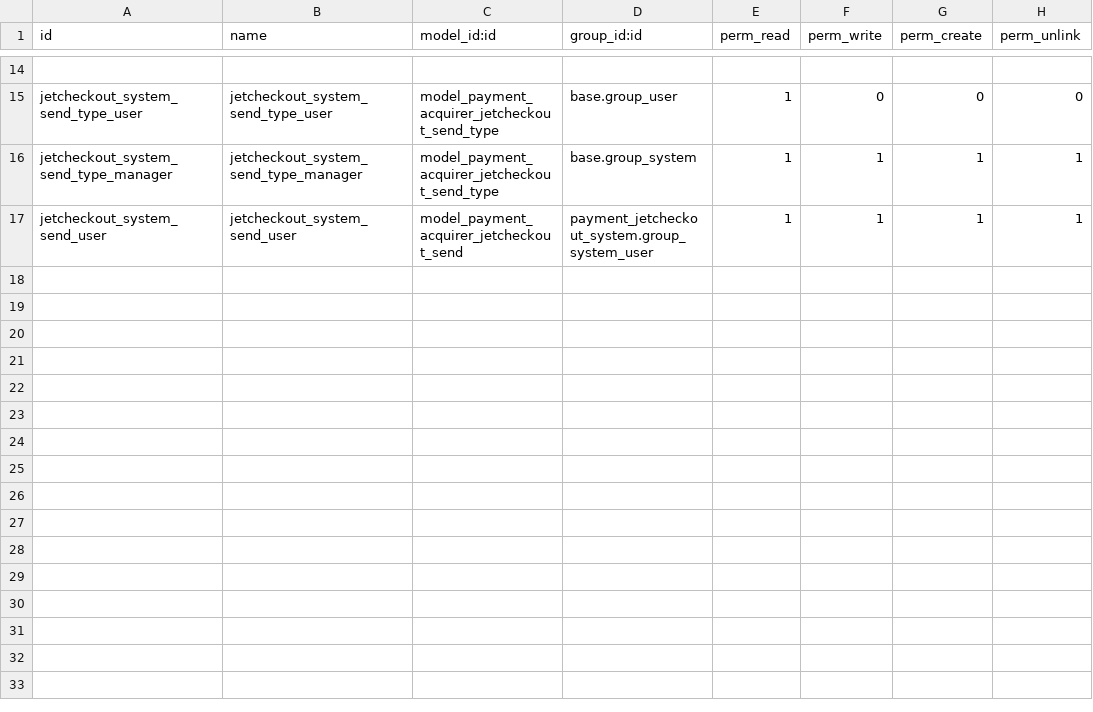
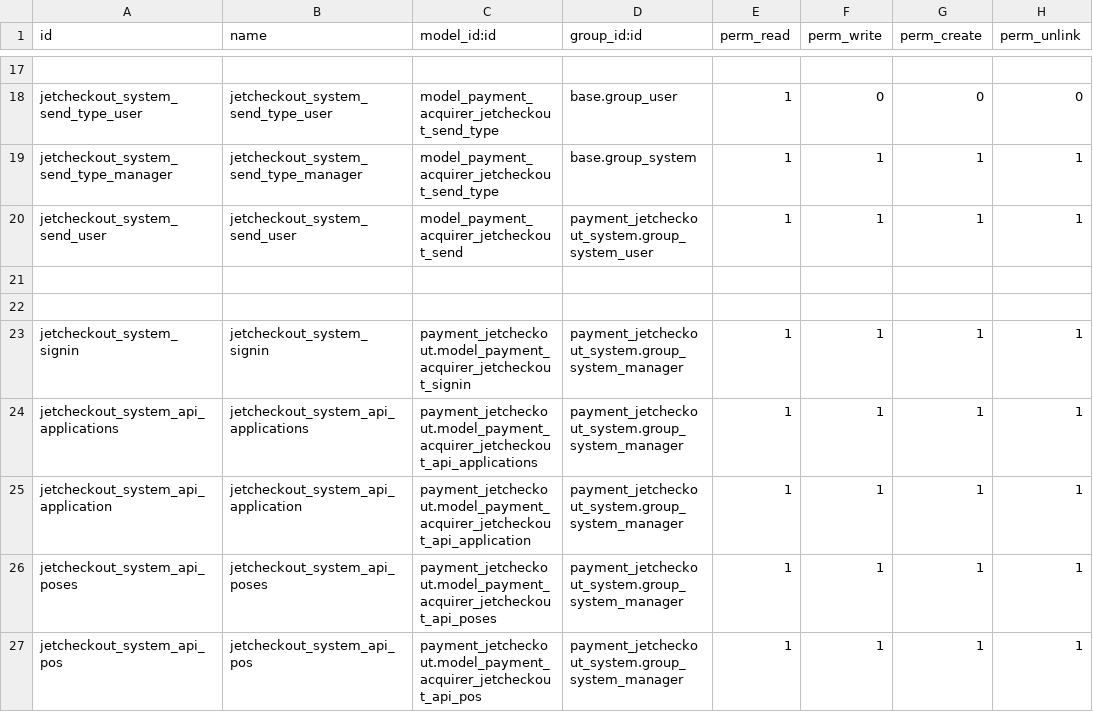
Before and after one commit to projetgrup/payment-service, a CSV file: payment_jetcheckout_system/security/ir.model.access.csv, drawn as a sheet; only a part is shown, gaps mark what is left out; the diff covers the shown part only; the diff names each change by its address in the sheet, - before the commit and + after, or states it on an @@ line.

Commit message:
[IMP] translations

```diff
--- a/payment_jetcheckout_system/security/ir.model.access.csv
+++ b/payment_jetcheckout_system/security/ir.model.access.csv
+row 21: (empty)
+row 22: (empty)
+row 23: jetcheckout_system_signin | jetcheckout_system_signin | payment_jetcheckout.model_payment_acquirer_jetcheckout_signin | payment_jetcheckout_system.group_system_manager | 1 | 1 | 1 | 1
+row 24: jetcheckout_system_api_applications | jetcheckout_system_api_applications | payment_jetcheckout.model_payment_acquirer_jetcheckout_api_applications | payment_jetcheckout_system.group_system_manager | 1 | 1 | 1 | 1
+row 25: jetcheckout_system_api_application | jetcheckout_system_api_application | payment_jetcheckout.model_payment_acquirer_jetcheckout_api_application | payment_jetcheckout_system.group_system_manager | 1 | 1 | 1 | 1
+row 26: jetcheckout_system_api_poses | jetcheckout_system_api_poses | payment_jetcheckout.model_payment_acquirer_jetcheckout_api_poses | payment_jetcheckout_system.group_system_manager | 1 | 1 | 1 | 1
+row 27: jetcheckout_system_api_pos | jetcheckout_system_api_pos | payment_jetcheckout.model_payment_acquirer_jetcheckout_api_pos | payment_jetcheckout_system.group_system_manager | 1 | 1 | 1 | 1
```
Also changed, not shown: 10 added rows elsewhere in this file, 23 other files.
